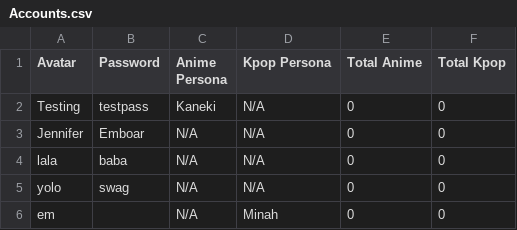
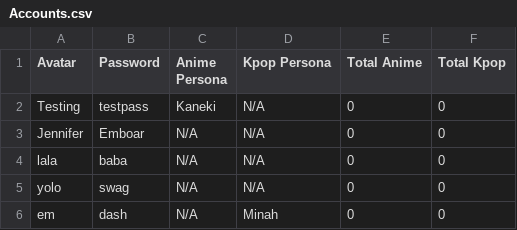
Before and after one commit to Jennifer-Yu/JJPROJECT, a CSV file: Accounts.csv, drawn as a sheet.

Commit message:
Update Accounts.csv

```diff
--- a/Accounts.csv
+++ b/Accounts.csv
@@ -5,2 +5,2 @@
 "yolo","swag","N/A","N/A","0","0"
-"em","","N/A","Minah","0","0"
+"em","dash","N/A","Minah","0","0"
```
